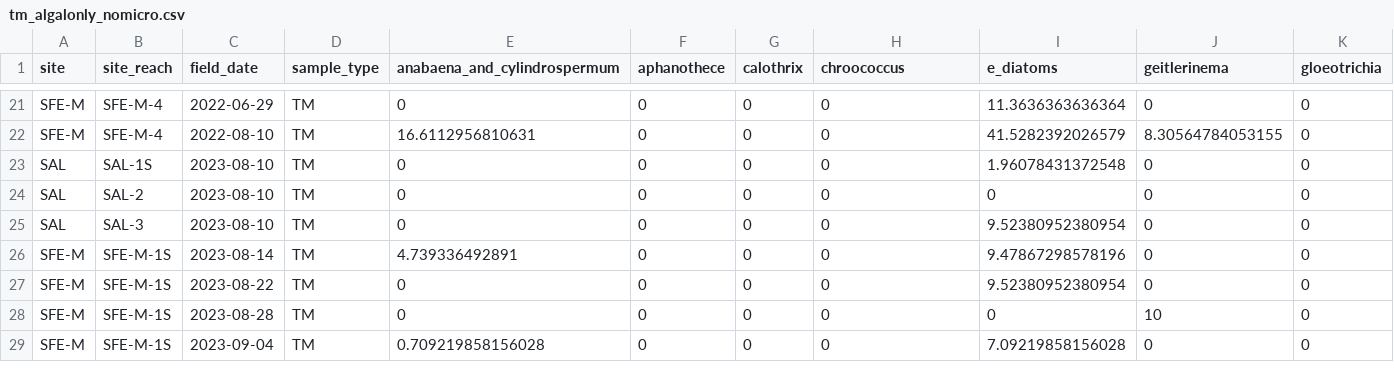
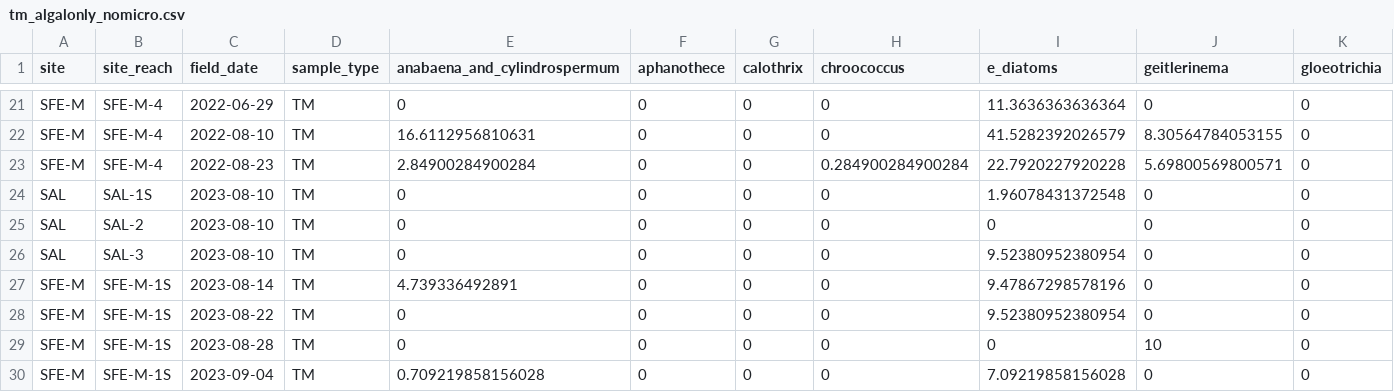
Before and after one commit to jzabrecky/ATX-community-norcal, a CSV file: data/morphological/tm_algalonly_nomicro.csv, drawn as a sheet; only a part is shown, gaps mark what is left out; rows hold the shown columns only; the diff names each change by its address in the sheet, - before the commit and + after, or states it on an @@ line.

```diff
--- a/data/morphological/tm_algalonly_nomicro.csv
+++ b/data/morphological/tm_algalonly_nomicro.csv
+row 23: SFE-M | SFE-M-4 | 2022-08-23 | TM | 2.84900284900284 | 0 | 0 | 0.284900284900284 | 22.7920227920228 | 5.69800569800571 | 0
```
Also changed, not shown: data/molecular/metadata/16s_sample_metadata.csv, data/morphological/tm_algalonly.csv, 6 other files.
